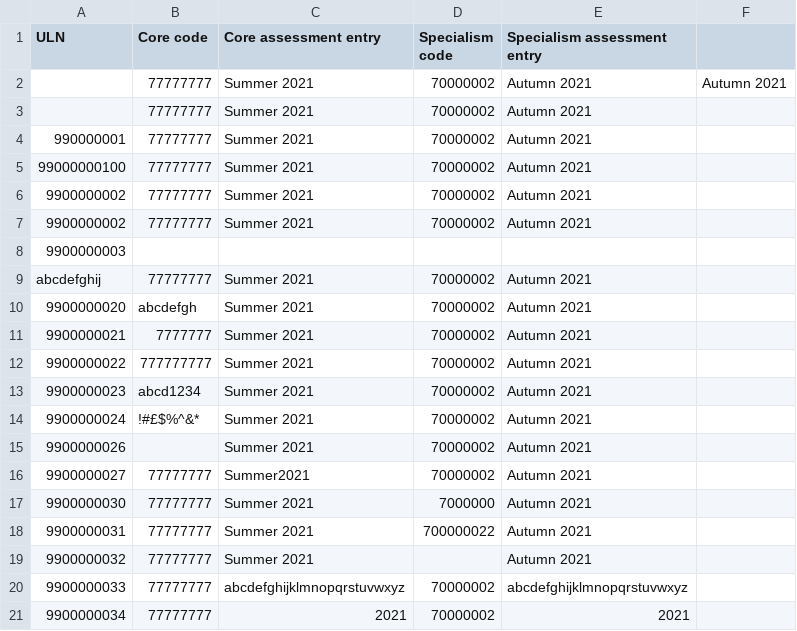
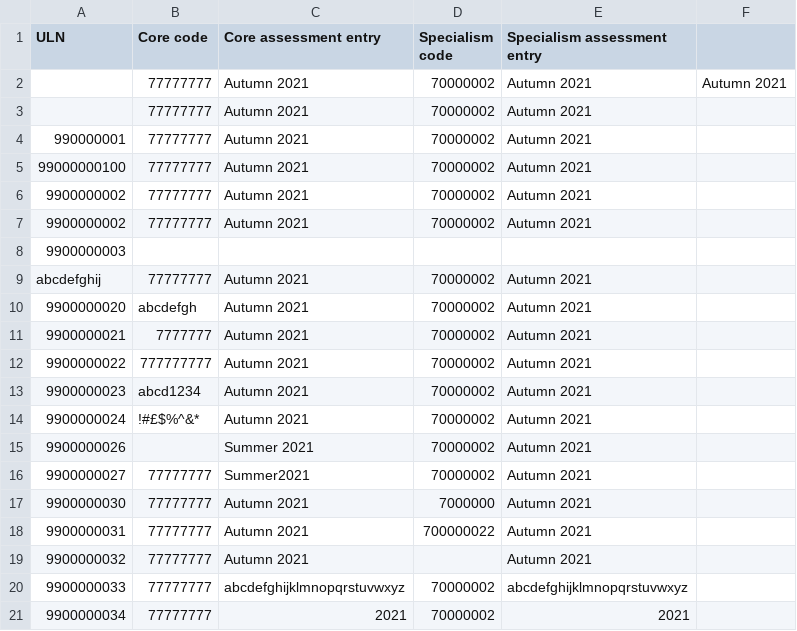
Before and after one commit to SkillsFundingAgency/tl-results-and-certification-automation-suite, a CSV file: src/Sfa.Tl.ResultsAndCertificationAutomation/Data/AssessmentEntryStage2Validations.csv, drawn as a sheet.

```diff
--- a/src/Sfa.Tl.ResultsAndCertificationAutomation/Data/AssessmentEntryStage2Validations.csv
+++ b/src/Sfa.Tl.ResultsAndCertificationAutomation/Data/AssessmentEntryStage2Validations.csv
@@ -1,20 +1,20 @@
 ULN,Core code,Core assessment entry,Specialism code,Specialism assessment entry
-,77777777,Summer 2021,70000002,Autumn 2021,Autumn 2021
-,77777777,Summer 2021,70000002,Autumn 2021
-990000001,77777777,Summer 2021,70000002,Autumn 2021
-99000000100,77777777,Summer 2021,70000002,Autumn 2021
-9900000002,77777777,Summer 2021,70000002,Autumn 2021
-9900000002,77777777,Summer 2021,70000002,Autumn 2021
+,77777777,Autumn 2021,70000002,Autumn 2021,Autumn 2021
+,77777777,Autumn 2021,70000002,Autumn 2021
+990000001,77777777,Autumn 2021,70000002,Autumn 2021
+99000000100,77777777,Autumn 2021,70000002,Autumn 2021
+9900000002,77777777,Autumn 2021,70000002,Autumn 2021
+9900000002,77777777,Autumn 2021,70000002,Autumn 2021
 9900000003,,,,
-abcdefghij,77777777,Summer 2021,70000002,Autumn 2021
-9900000020,abcdefgh,Summer 2021,70000002,Autumn 2021
-9900000021,7777777,Summer 2021,70000002,Autumn 2021
-9900000022,777777777,Summer 2021,70000002,Autumn 2021
-9900000023,abcd1234,Summer 2021,70000002,Autumn 2021
-9900000024,!#£$%^&*,Summer 2021,70000002,Autumn 2021
+abcdefghij,77777777,Autumn 2021,70000002,Autumn 2021
+9900000020,abcdefgh,Autumn 2021,70000002,Autumn 2021
+9900000021,7777777,Autumn 2021,70000002,Autumn 2021
+9900000022,777777777,Autumn 2021,70000002,Autumn 2021
+9900000023,abcd1234,Autumn 2021,70000002,Autumn 2021
+9900000024,!#£$%^&*,Autumn 2021,70000002,Autumn 2021
 9900000026,,Summer 2021,70000002,Autumn 2021
 9900000027,77777777,Summer2021,70000002,Autumn 2021
-9900000030,77777777,Summer 2021,7000000,Autumn 2021
-9900000031,77777777,Summer 2021,700000022,Autumn 2021
-9900000032,77777777,Summer 2021,,Autumn 2021
+9900000030,77777777,Autumn 2021,7000000,Autumn 2021
+9900000031,77777777,Autumn 2021,700000022,Autumn 2021
+9900000032,77777777,Autumn 2021,,Autumn 2021
 9900000033,77777777,abcdefghijklmnopqrstuvwxyz,70000002,abcdefghijklmnopqrstuvwxyz
```
Also changed, not shown: src/Sfa.Tl.ResultsAndCertificationAutomation/Data/AssessmentEntryStage3Validations.csv, src/Sfa.Tl.ResultsAndCertificationAutomation/Data/AssessmentsDataForResultsStage3.csv, 37 other files.
